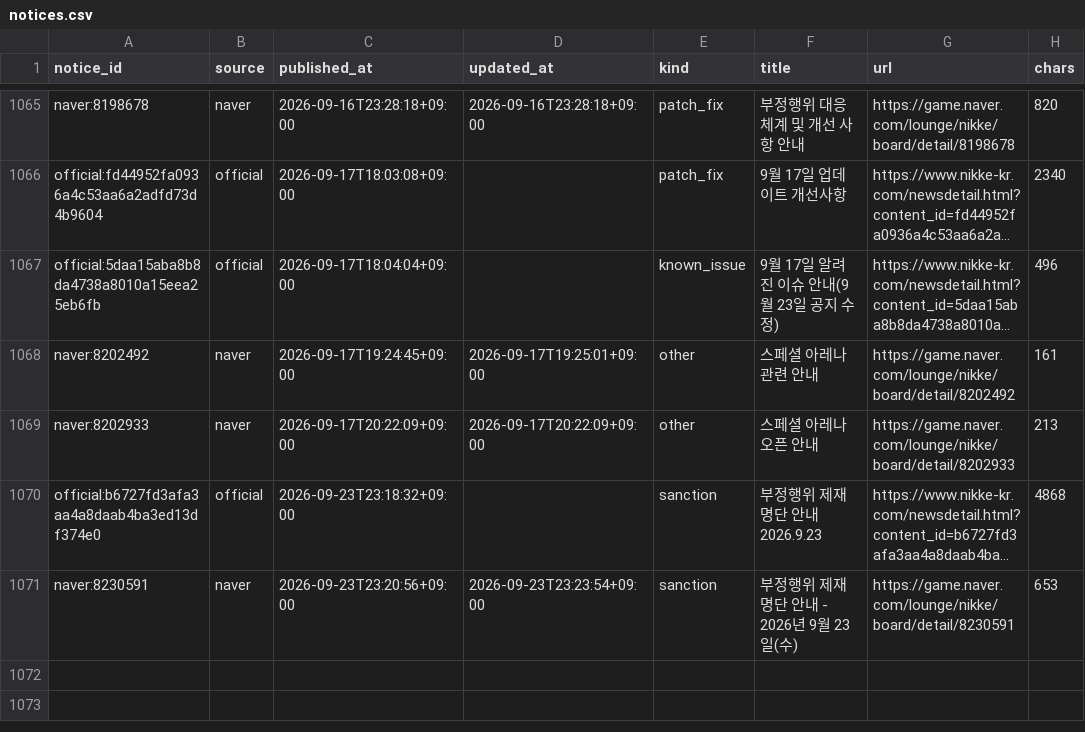
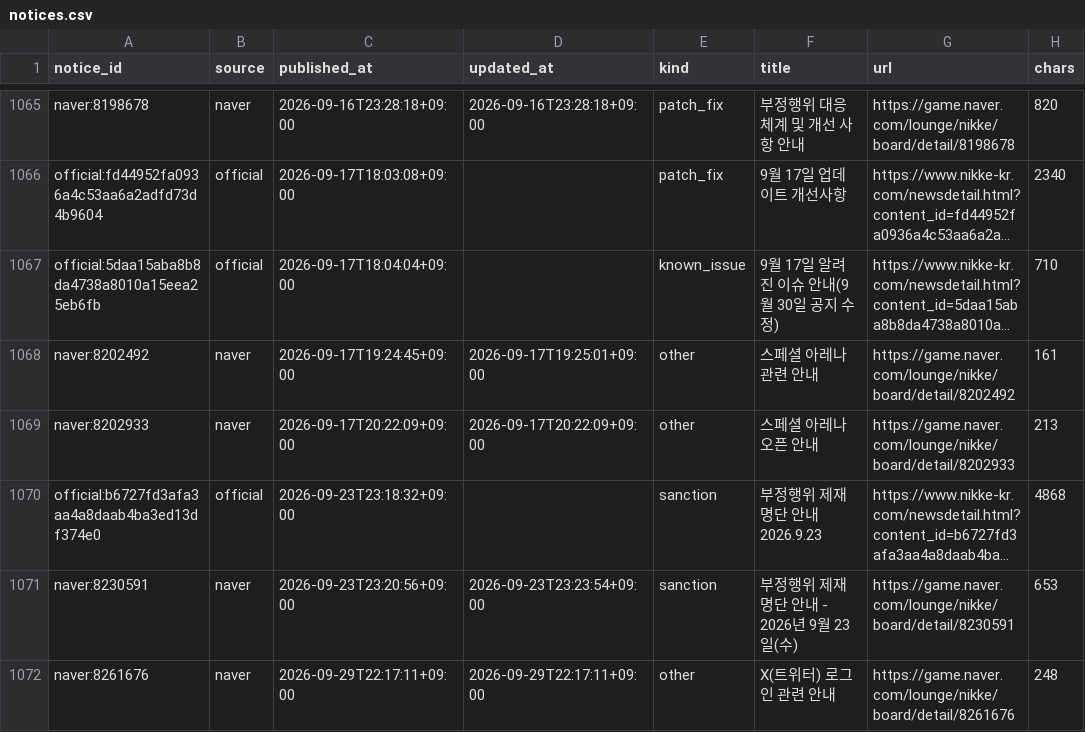
Before and after one commit to Jgaram/nikke-analysis, a CSV file: data/processed/notices.csv, drawn as a sheet; only a part is shown, gaps mark what is left out; long unchanged cells end in …; the diff names each change by its address in the sheet, - before the commit and + after, or states it on an @@ line.

```diff
--- a/data/processed/notices.csv
+++ b/data/processed/notices.csv
-F1067 (title): 9월 17일 알려진 이슈 안내(9월 23일 공지 수정)
+F1067 (title): 9월 17일 알려진 이슈 안내(9월 30일 공지 수정)
-H1067 (chars): 496
+H1067 (chars): 710
+row 1072: naver:8261676 | naver | 2026-09-29T22:17:11+09:00 | 2026-09-29T22:17:11+09:00 | other | X(트위터) 로그인 관련 안내 | https://game.naver.com/lounge/nikke/board/detail/8261676 | 248
```
Also changed, not shown: data/processed/metrics_overall_tiers.csv, data/processed/metrics_seasons.csv, 18 other files.
